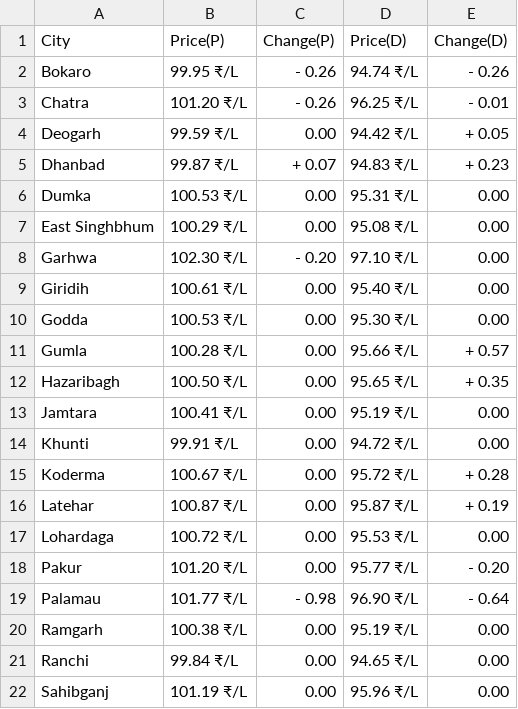
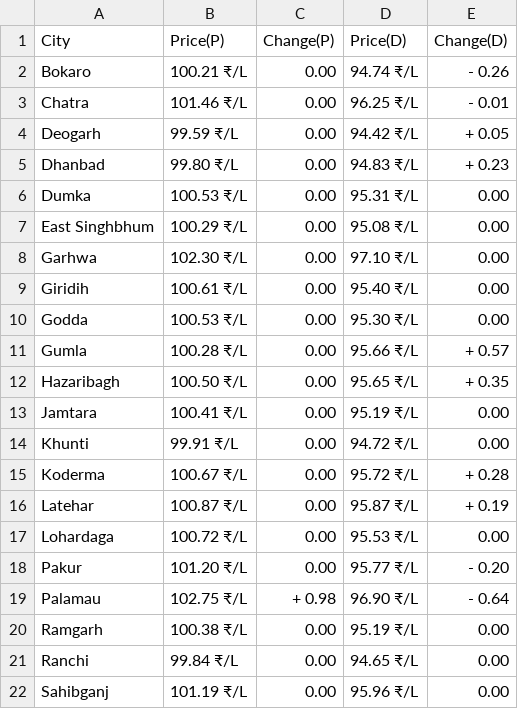
Before and after one commit to Doofenshmirtz-Evil-Incorp/FuelishCLI, a CSV file: assets/Jharkhand.csv, drawn as a sheet; only a part is shown.

Commit message:
Data-2023-10-21T01:42:24

```diff
--- a/assets/Jharkhand.csv
+++ b/assets/Jharkhand.csv
@@ -1,9 +1,9 @@
 City,Price(P),Change(P),Price(D),Change(D)
-Bokaro,99.95 ₹/L,- 0.26,94.74 ₹/L,- 0.26
-Chatra,101.20 ₹/L,- 0.26,96.25 ₹/L,- 0.01
+Bokaro,100.21 ₹/L,  0.00,94.74 ₹/L,- 0.26
+Chatra,101.46 ₹/L,  0.00,96.25 ₹/L,- 0.01
 Deogarh,99.59 ₹/L,  0.00,94.42 ₹/L,+ 0.05
-Dhanbad,99.87 ₹/L,+ 0.07,94.83 ₹/L,+ 0.23
+Dhanbad,99.80 ₹/L,  0.00,94.83 ₹/L,+ 0.23
 Dumka,100.53 ₹/L,  0.00,95.31 ₹/L,  0.00
 East Singhbhum,100.29 ₹/L,  0.00,95.08 ₹/L,  0.00
-Garhwa,102.30 ₹/L,- 0.20,97.10 ₹/L,  0.00
+Garhwa,102.30 ₹/L,  0.00,97.10 ₹/L,  0.00
 Giridih,100.61 ₹/L,  0.00,95.40 ₹/L,  0.00
@@ -18,3 +18,3 @@ Lohardaga,100.72 ₹/L,  0.00,95.53 ₹/L,  0.00
 Pakur,101.20 ₹/L,  0.00,95.77 ₹/L,- 0.20
-Palamau,101.77 ₹/L,- 0.98,96.90 ₹/L,- 0.64
+Palamau,102.75 ₹/L,+ 0.98,96.90 ₹/L,- 0.64
 Ramgarh,100.38 ₹/L,  0.00,95.19 ₹/L,  0.00
```
Also changed, not shown: State.csv, assets/Andhra Pradesh.csv, 13 other files.
